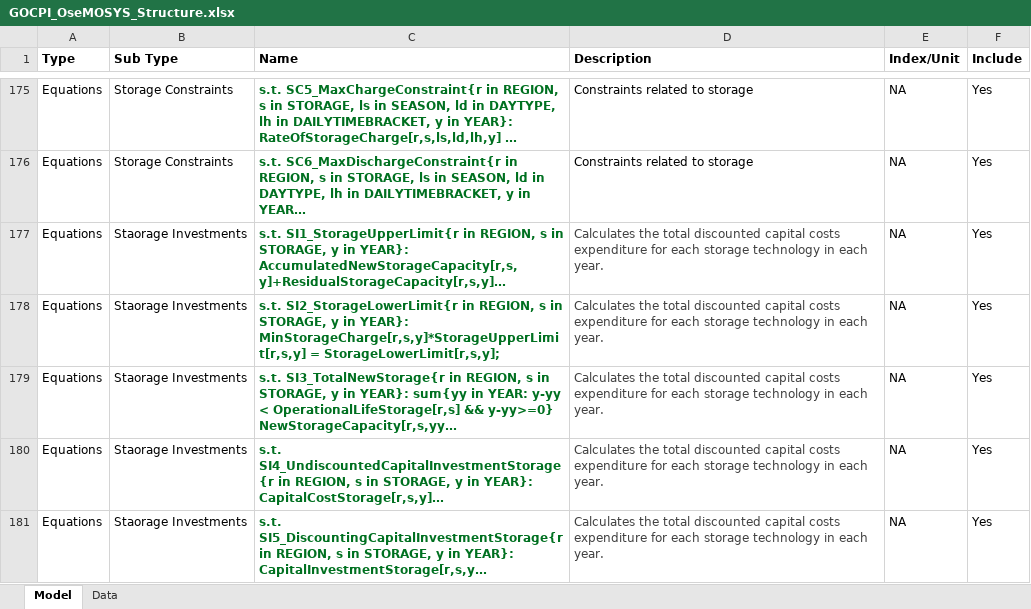
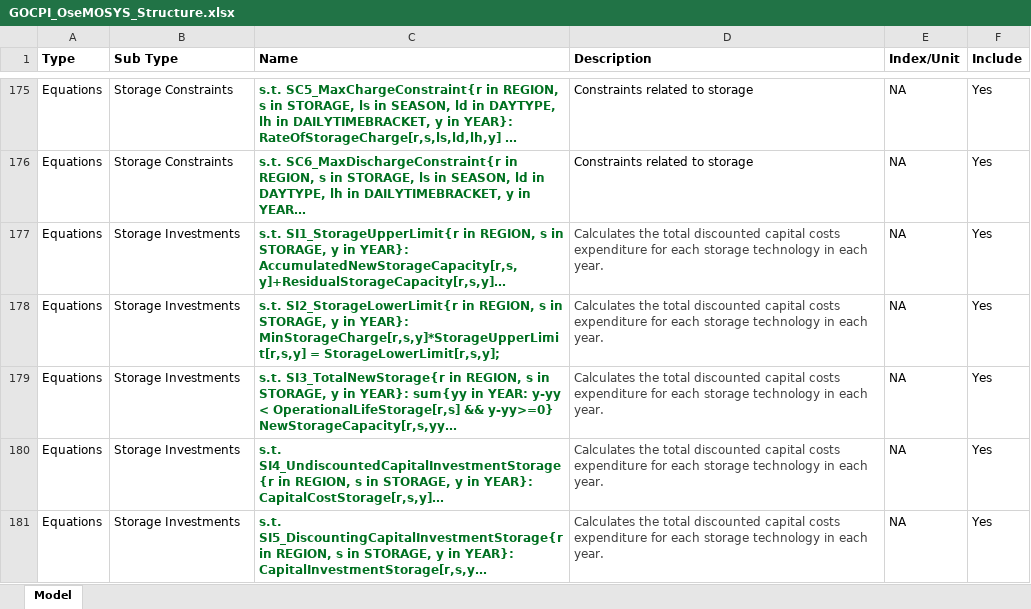
Before and after one commit to CMCD1996/GOCPI, an Excel workbook: data/Inputs/GOCPI OseMOSYS/GOCPI_OseMOSYS_Structure.xlsx, sheet Model, drawn as a sheet; only a part is shown, gaps mark what is left out; long unchanged cells end in …; values as stored, in another font and other column widths than the file's, no borders; the diff covers the shown part only; the diff names each change by its address in the sheet, - before the commit and + after, or states it on an @@ line.

Commit message:
Updated model script and added GOCPI Functions

```diff
--- a/data/Inputs/GOCPI OseMOSYS/GOCPI_OseMOSYS_Structure.xlsx (sheet Model)
+++ b/data/Inputs/GOCPI OseMOSYS/GOCPI_OseMOSYS_Structure.xlsx (sheet Model)
-sheet tab: Data
-B177:B181 (Sub Type): Staorage Investments
+B177:B181 (Sub Type): Storage Investments
```
Also changed, not shown: 11 edited cells elsewhere in this sheet, 9 other files.
